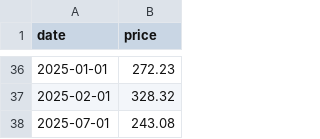
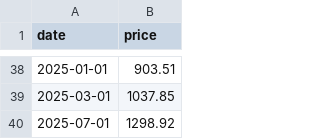
Before and after one commit to HaasFynn/Shares_inc-Trading-App, a CSV file: src/main/resources/assets/mocks/price_over_time.csv, drawn as a sheet; only a part is shown, gaps mark what is left out; the diff covers the shown part only.

```diff
--- a/src/main/resources/assets/mocks/price_over_time.csv
+++ b/src/main/resources/assets/mocks/price_over_time.csv
@@ -36,3 +38,3 @@ date,price
-2025-01-01,272.23
-2025-02-01,328.32
-2025-07-01,243.08
+2025-01-01,903.51
+2025-03-01,1037.85
+2025-07-01,1298.92
```
Also changed, not shown: 35 added rows, 33 removed rows and 1 edited cell elsewhere in this file, 13 other files.
